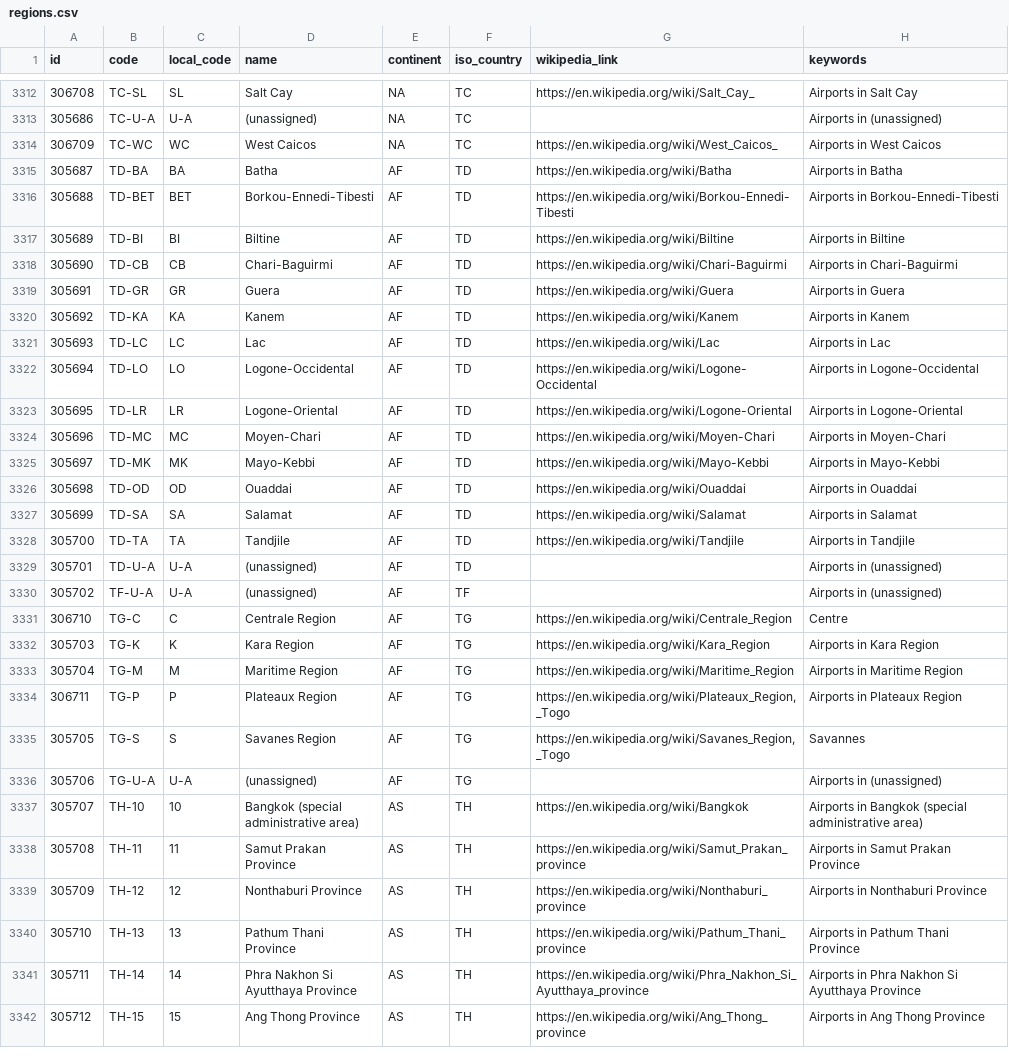
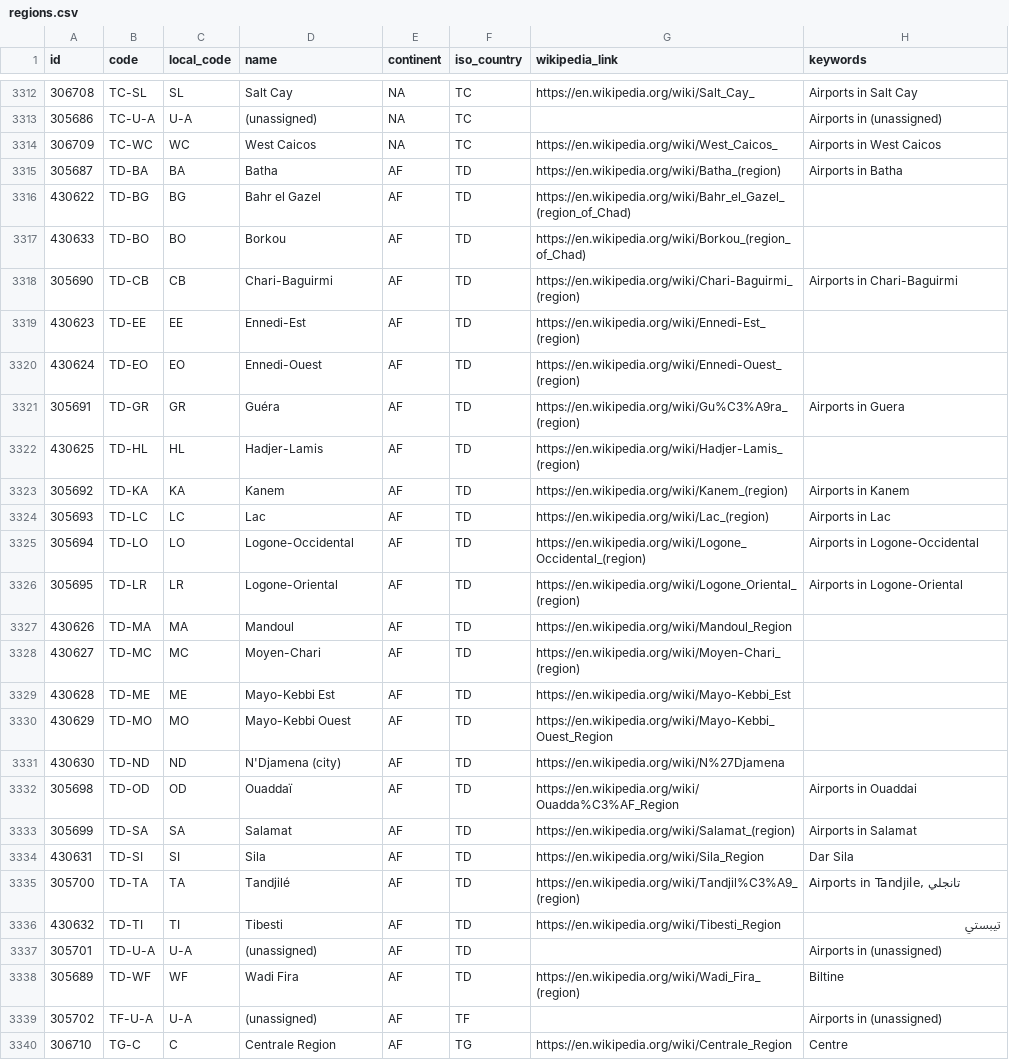
Before and after one commit to davidmegginson/ourairports-data, a CSV file: regions.csv, drawn as a sheet; only a part is shown, gaps mark what is left out; the shorter side is filled out with more unchanged rows; the diff covers the shown part only.

Commit message:
data update

```diff
--- a/regions.csv
+++ b/regions.csv
@@ -3314,17 +3314,26 @@
 306709,"TC-WC","WC","West Caicos","NA","TC","https://en.wikipedia.org/wiki/West_Caicos_","Airports in West Caicos"
-305687,"TD-BA","BA","Batha","AF","TD","https://en.wikipedia.org/wiki/Batha","Airports in Batha"
-305688,"TD-BET","BET","Borkou-Ennedi-Tibesti","AF","TD","https://en.wikipedia.org/wiki/Borkou-Ennedi-Tibesti","Airports in Borkou-Ennedi-Tibesti"
-305689,"TD-BI","BI","Biltine","AF","TD","https://en.wikipedia.org/wiki/Biltine","Airports in Biltine"
-305690,"TD-CB","CB","Chari-Baguirmi","AF","TD","https://en.wikipedia.org/wiki/Chari-Baguirmi","Airports in Chari-Baguirmi"
-305691,"TD-GR","GR","Guera","AF","TD","https://en.wikipedia.org/wiki/Guera","Airports in Guera"
-305692,"TD-KA","KA","Kanem","AF","TD","https://en.wikipedia.org/wiki/Kanem","Airports in Kanem"
-305693,"TD-LC","LC","Lac","AF","TD","https://en.wikipedia.org/wiki/Lac","Airports in Lac"
-305694,"TD-LO","LO","Logone-Occidental","AF","TD","https://en.wikipedia.org/wiki/Logone-Occidental","Airports in Logone-Occidental"
-305695,"TD-LR","LR","Logone-Oriental","AF","TD","https://en.wikipedia.org/wiki/Logone-Oriental","Airports in Logone-Oriental"
-305696,"TD-MC","MC","Moyen-Chari","AF","TD","https://en.wikipedia.org/wiki/Moyen-Chari","Airports in Moyen-Chari"
-305697,"TD-MK","MK","Mayo-Kebbi","AF","TD","https://en.wikipedia.org/wiki/Mayo-Kebbi","Airports in Mayo-Kebbi"
-305698,"TD-OD","OD","Ouaddai","AF","TD","https://en.wikipedia.org/wiki/Ouaddai","Airports in Ouaddai"
-305699,"TD-SA","SA","Salamat","AF","TD","https://en.wikipedia.org/wiki/Salamat","Airports in Salamat"
-305700,"TD-TA","TA","Tandjile","AF","TD","https://en.wikipedia.org/wiki/Tandjile","Airports in Tandjile"
+305687,"TD-BA","BA","Batha","AF","TD","https://en.wikipedia.org/wiki/Batha_(region)","Airports in Batha"
+430622,"TD-BG","BG","Bahr el Gazel","AF","TD","https://en.wikipedia.org/wiki/Bahr_el_Gazel_(region_of_Chad)",
+430633,"TD-BO","BO","Borkou","AF","TD","https://en.wikipedia.org/wiki/Borkou_(region_of_Chad)",
+305690,"TD-CB","CB","Chari-Baguirmi","AF","TD","https://en.wikipedia.org/wiki/Chari-Baguirmi_(region)","Airports in Chari-Baguirmi"
+430623,"TD-EE","EE","Ennedi-Est","AF","TD","https://en.wikipedia.org/wiki/Ennedi-Est_(region)",
+430624,"TD-EO","EO","Ennedi-Ouest","AF","TD","https://en.wikipedia.org/wiki/Ennedi-Ouest_(region)",
+305691,"TD-GR","GR","Guéra","AF","TD","https://en.wikipedia.org/wiki/Gu%C3%A9ra_(region)","Airports in Guera"
+430625,"TD-HL","HL","Hadjer-Lamis","AF","TD","https://en.wikipedia.org/wiki/Hadjer-Lamis_(region)",
+305692,"TD-KA","KA","Kanem","AF","TD","https://en.wikipedia.org/wiki/Kanem_(region)","Airports in Kanem"
+305693,"TD-LC","LC","Lac","AF","TD","https://en.wikipedia.org/wiki/Lac_(region)","Airports in Lac"
+305694,"TD-LO","LO","Logone-Occidental","AF","TD","https://en.wikipedia.org/wiki/Logone_Occidental_(region)","Airports in Logone-Occidental"
+305695,"TD-LR","LR","Logone-Oriental","AF","TD","https://en.wikipedia.org/wiki/Logone_Oriental_(region)","Airports in Logone-Oriental"
+430626,"TD-MA","MA","Mandoul","AF","TD","https://en.wikipedia.org/wiki/Mandoul_Region",
+430627,"TD-MC","MC","Moyen-Chari","AF","TD","https://en.wikipedia.org/wiki/Moyen-Chari_(region)",
+430628,"TD-ME","ME","Mayo-Kebbi Est","AF","TD","https://en.wikipedia.org/wiki/Mayo-Kebbi_Est",
+430629,"TD-MO","MO","Mayo-Kebbi Ouest","AF","TD","https://en.wikipedia.org/wiki/Mayo-Kebbi_Ouest_Region",
+430630,"TD-ND","ND","N'Djamena (city)","AF","TD","https://en.wikipedia.org/wiki/N%27Djamena",
+305698,"TD-OD","OD","Ouaddaï","AF","TD","https://en.wikipedia.org/wiki/Ouadda%C3%AF_Region","Airports in Ouaddai"
+305699,"TD-SA","SA","Salamat","AF","TD","https://en.wikipedia.org/wiki/Salamat_(region)","Airports in Salamat"
+430631,"TD-SI","SI","Sila","AF","TD","https://en.wikipedia.org/wiki/Sila_Region","Dar Sila"
+305700,"TD-TA","TA","Tandjilé","AF","TD","https://en.wikipedia.org/wiki/Tandjil%C3%A9_(region)","Airports in Tandjile, تانجلي"
+430632,"TD-TI","TI","Tibesti","AF","TD","https://en.wikipedia.org/wiki/Tibesti_Region","تيبستي"
 305701,"TD-U-A","U-A","(unassigned)","AF","TD",,"Airports in (unassigned)"
+305689,"TD-WF","WF","Wadi Fira","AF","TD","https://en.wikipedia.org/wiki/Wadi_Fira_(region)","Biltine"
 305702,"TF-U-A","U-A","(unassigned)","AF","TF",,"Airports in (unassigned)"
```
Also changed, not shown: 29 edited cells elsewhere in this file, countries.csv, 1 other file.
